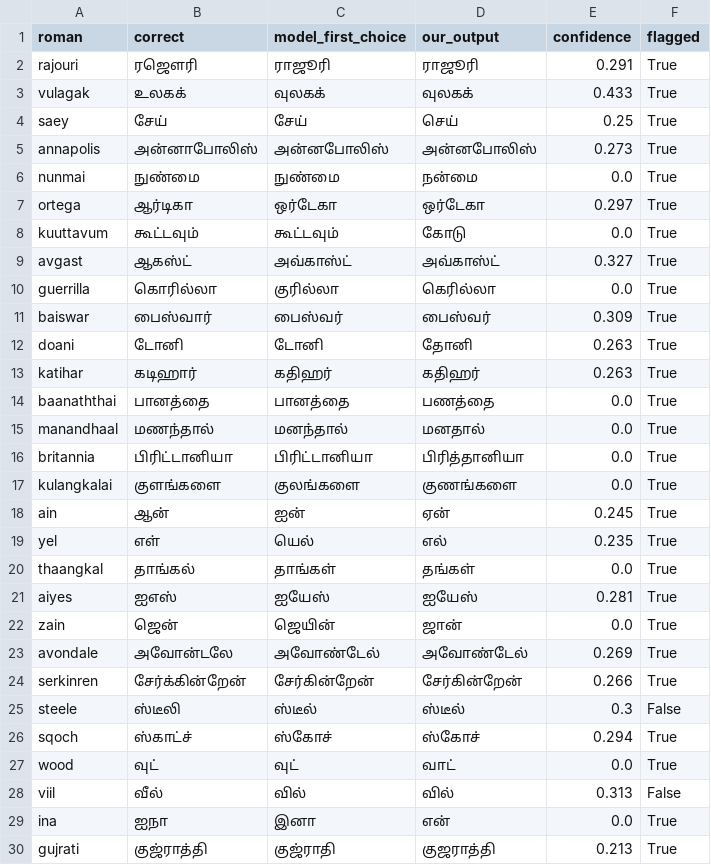
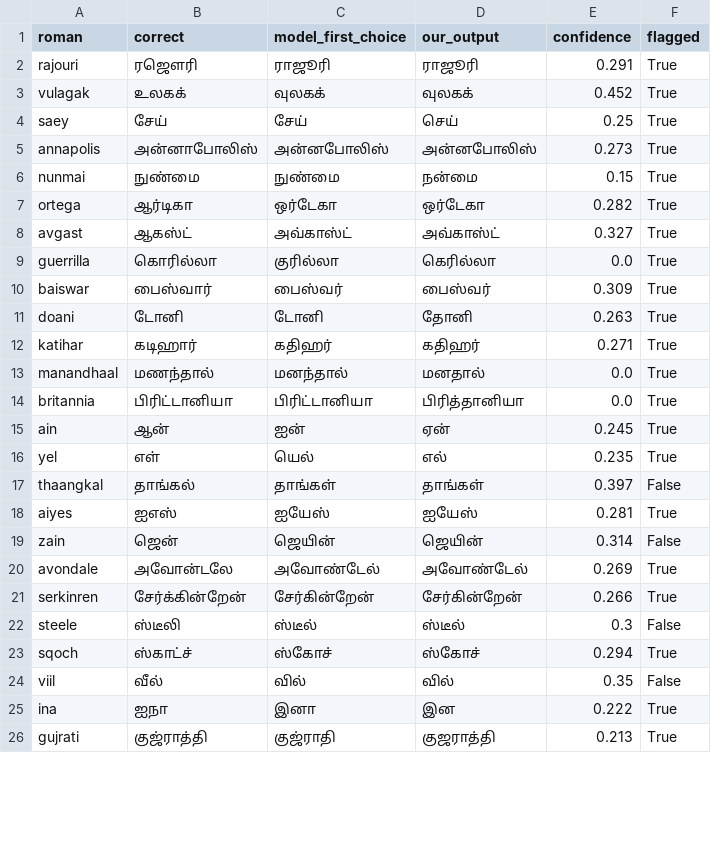
Before and after one commit to anushkak270706-bot/bhashayantra, a CSV file: eval/results/ta_test_errors.csv, drawn as a sheet; only a part is shown; the diff covers the shown part only.

```diff
--- a/eval/results/ta_test_errors.csv
+++ b/eval/results/ta_test_errors.csv
@@ -2,8 +2,7 @@
 rajouri,ரஜௌரி,ராஜூரி,ராஜூரி,0.291,True
-vulagak,உலகக்,வுலகக்,வுலகக்,0.433,True
+vulagak,உலகக்,வுலகக்,வுலகக்,0.452,True
 saey,சேய்,சேய்,செய்,0.25,True
 annapolis,அன்னாபோலிஸ்,அன்னபோலிஸ்,அன்னபோலிஸ்,0.273,True
-nunmai,நுண்மை,நுண்மை,நன்மை,0.0,True
-ortega,ஆர்டிகா,ஒர்டேகா,ஒர்டேகா,0.297,True
-kuuttavum,கூட்டவும்,கூட்டவும்,கோடு,0.0,True
+nunmai,நுண்மை,நுண்மை,நன்மை,0.15,True
+ortega,ஆர்டிகா,ஒர்டேகா,ஒர்டேகா,0.282,True
 avgast,ஆகஸ்ட்,அவ்காஸ்ட்,அவ்காஸ்ட்,0.327,True
@@ -12,12 +11,10 @@ baiswar,பைஸ்வார்,பைஸ்வர்,பைஸ்வர்,0.3
 doani,டோனி,டோனி,தோனி,0.263,True
-katihar,கடிஹார்,கதிஹர்,கதிஹர்,0.263,True
-baanaththai,பானத்தை,பானத்தை,பணத்தை,0.0,True
+katihar,கடிஹார்,கதிஹர்,கதிஹர்,0.271,True
 manandhaal,மணந்தால்,மனந்தால்,மனதால்,0.0,True
 britannia,பிரிட்டானியா,பிரிட்டானியா,பிரித்தானியா,0.0,True
-kulangkalai,குளங்களை,குலங்களை,குணங்களை,0.0,True
 ain,ஆன்,ஐன்,ஏன்,0.245,True
 yel,எள்,யெல்,எல்,0.235,True
-thaangkal,தாங்கல்,தாங்கள்,தங்கள்,0.0,True
+thaangkal,தாங்கல்,தாங்கள்,தாங்கள்,0.397,False
 aiyes,ஐஎஸ்,ஐயேஸ்,ஐயேஸ்,0.281,True
-zain,ஜென்,ஜெயின்,ஜான்,0.0,True
+zain,ஜென்,ஜெயின்,ஜெயின்,0.314,False
 avondale,அவோன்டலே,அவோண்டேல்,அவோண்டேல்,0.269,True
@@ -26,5 +23,4 @@ steele,ஸ்டீலி,ஸ்டீல்,ஸ்டீல்,0.3,False
 sqoch,ஸ்காட்ச்,ஸ்கோச்,ஸ்கோச்,0.294,True
-wood,வுட்,வுட்,வாட்,0.0,True
-viil,வீல்,வில்,வில்,0.313,False
-ina,ஐநா,இனா,என்,0.0,True
+viil,வீல்,வில்,வில்,0.35,False
+ina,ஐநா,இனா,இன,0.222,True
 gujrati,குஜ்ராத்தி,குஜ்ராதி,குஜராத்தி,0.213,True
```
Also changed, not shown: 3 added rows, 7 removed rows and 25 edited cells elsewhere in this file, eval/results/bn_test_errors.csv, eval/results/hi_test_errors.csv, 20 other files.
